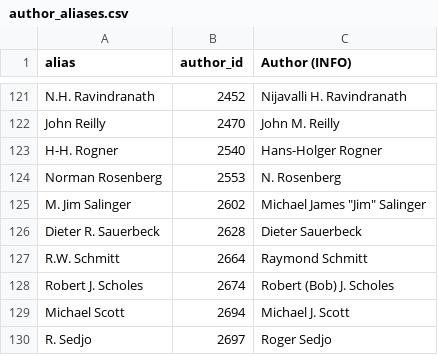
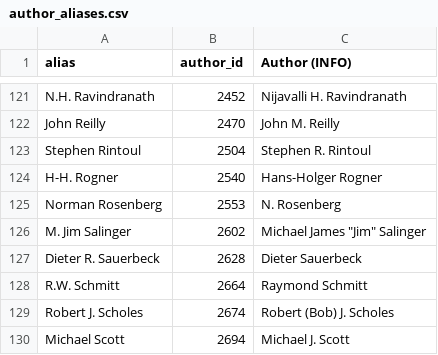
Before and after one commit to eric-brechemier/ipcc-database, a CSV file: data/author_aliases.csv, drawn as a sheet; only a part is shown, gaps mark what is left out; the shorter side is filled out with more unchanged rows; the diff names each change by its address in the sheet, - before the commit and + after, or states it on an @@ line.

Commit message:
Rename author 'Stephen Rintoul' to 'Stephen R. Rintoul'
This author contributed to AR5 and AR4:
http://www.csiro.au/Organisation-Structure/Divisions/Marine--Atmospheric-Research/SteveRintoul.aspx
http://www.csiro.au/Organisation-Structure/Divisions/Marine--Atmospheric-Research/NobelPeacePrizeWinners.aspx

This name appears in AR5.

```diff
--- a/data/author_aliases.csv
+++ b/data/author_aliases.csv
+row 123: Stephen Rintoul | 2504 | Stephen R. Rintoul
```
Also changed, not shown: data/author_institutions.csv, data/authors.csv, 2 other files.
